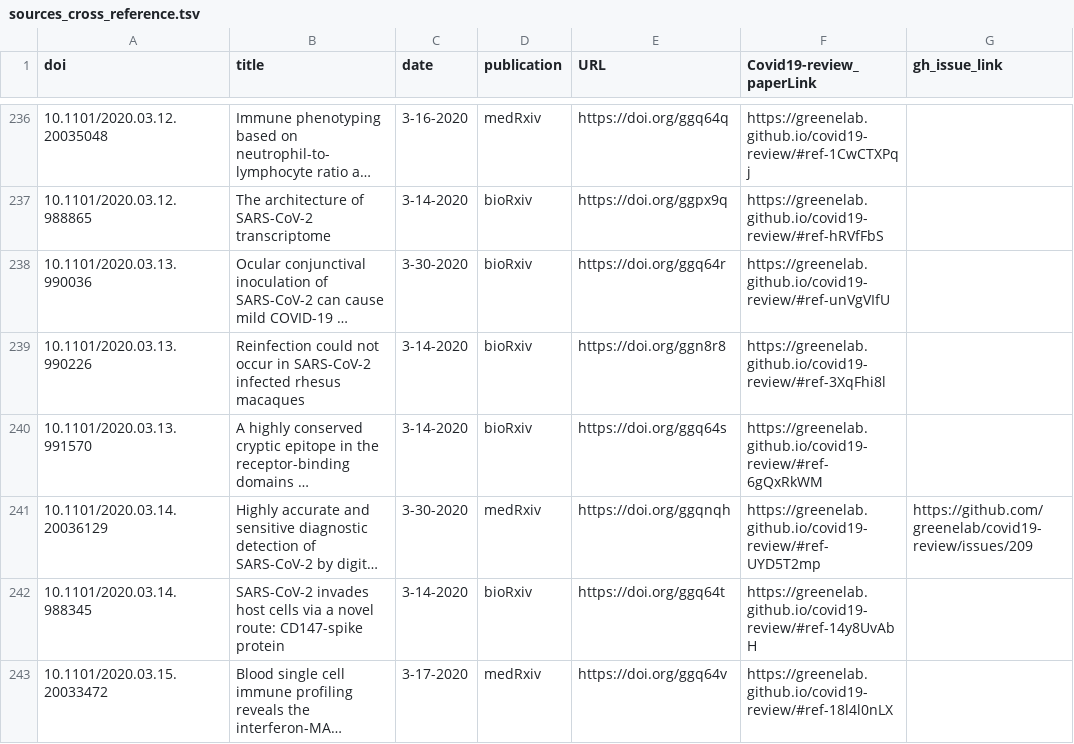
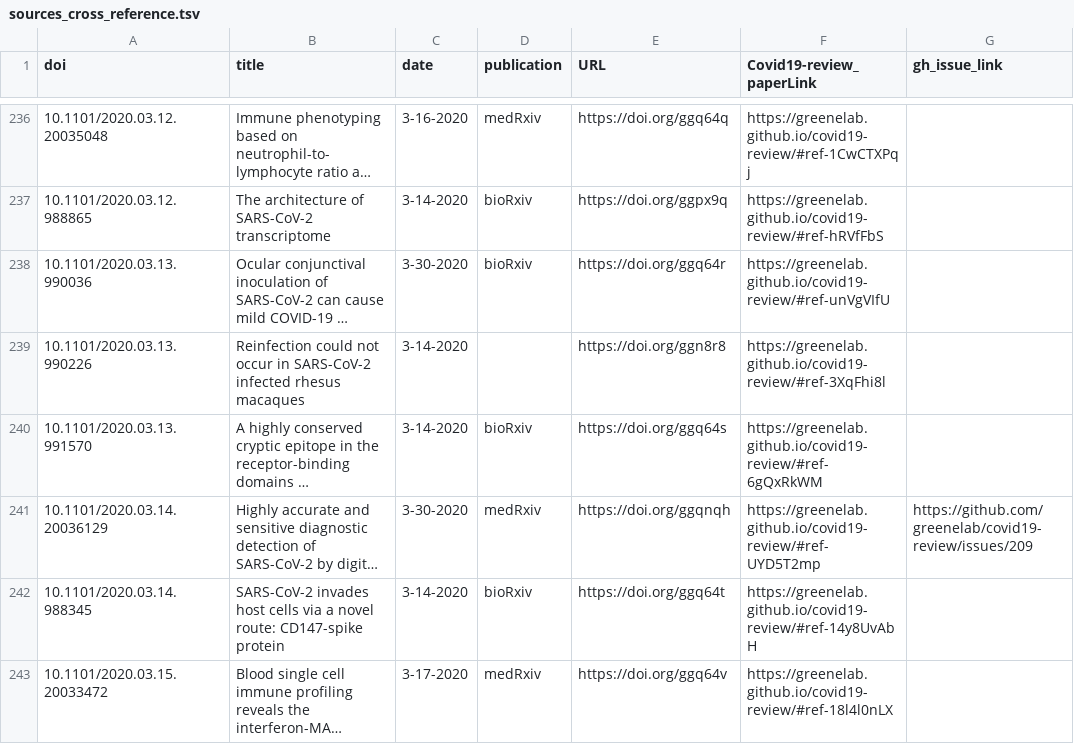
Before and after one commit to greenelab/covid19-review, a TSV file: sources_cross_reference.tsv, drawn as a sheet; only a part is shown, gaps mark what is left out; long unchanged cells end in …; the diff covers the shown part only; the diff names each change by its address in the sheet, - before the commit and + after, or states it on an @@ line.

```diff
--- a/sources_cross_reference.tsv
+++ b/sources_cross_reference.tsv
-D239 (publication): bioRxiv
+D239 (publication): (empty)
```
Also changed, not shown: 18 edited cells elsewhere in this file, citations.tsv, 5 other files.
